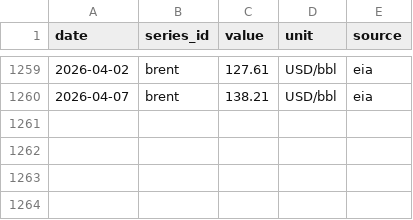
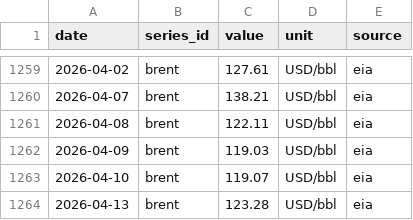
Before and after one commit to nicodelclaux-tech/energy-markets-dashboard, a CSV file: data/raw/eia_brent.csv, drawn as a sheet; only a part is shown, gaps mark what is left out.

```diff
--- a/data/raw/eia_brent.csv
+++ b/data/raw/eia_brent.csv
@@ -1260 +1260,5 @@ date,series_id,value,unit,source
 2026-04-07,brent,138.21,USD/bbl,eia
+2026-04-08,brent,122.11,USD/bbl,eia
+2026-04-09,brent,119.03,USD/bbl,eia
+2026-04-10,brent,119.07,USD/bbl,eia
+2026-04-13,brent,123.28,USD/bbl,eia
```
Also changed, not shown: data/raw/ecb_eurusd.csv, data/raw/ecb_gbpeur.csv, 16 other files.
